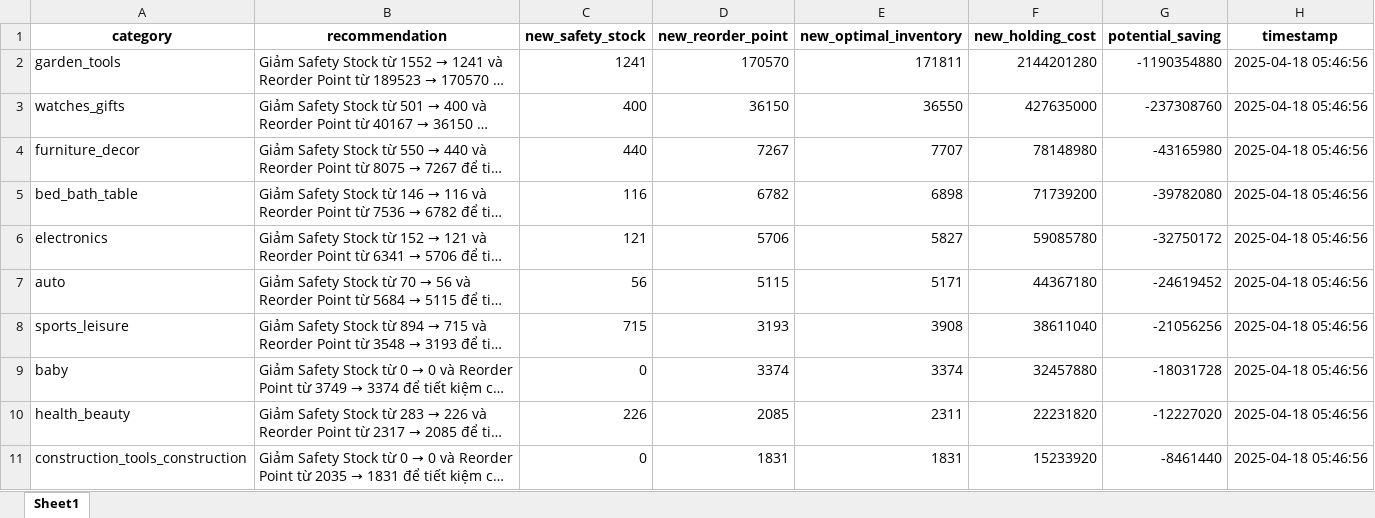
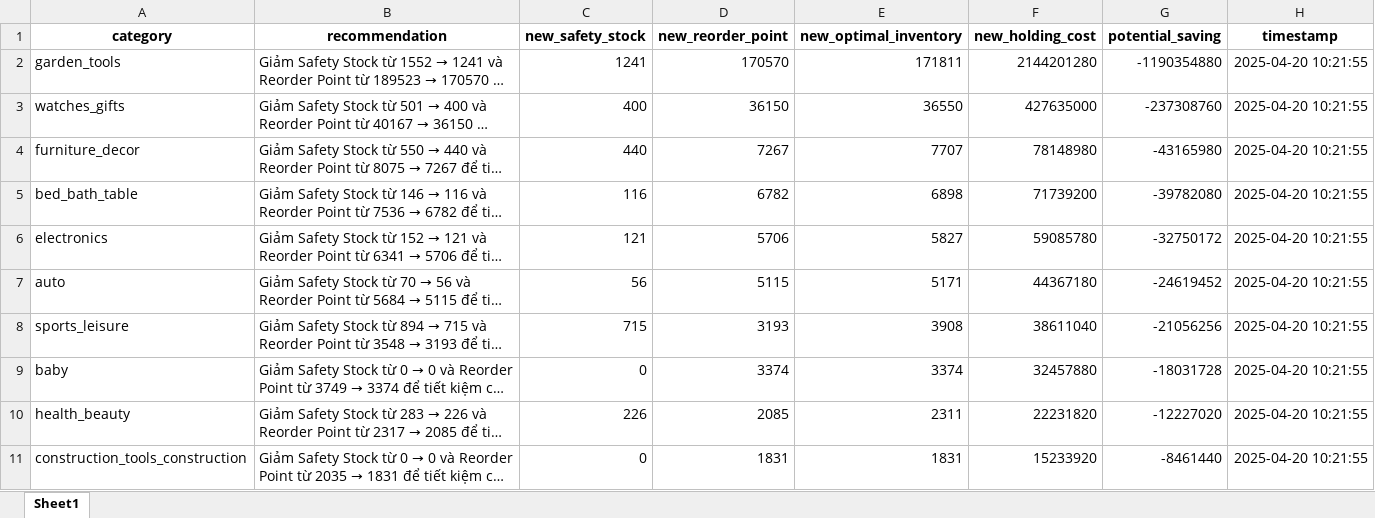
Before and after one commit to nhnhien/supply_chain_analytics, an Excel workbook: backend/charts/reorder/optimization_recommendations.xlsx, sheet Sheet1, drawn as a sheet; long unchanged cells end in …; values as stored, in another font and other column widths than the file's, no borders; the diff names each change by its address in the sheet, - before the commit and + after, or states it on an @@ line.

```diff
--- a/backend/charts/reorder/optimization_recommendations.xlsx (sheet Sheet1)
+++ b/backend/charts/reorder/optimization_recommendations.xlsx (sheet Sheet1)
-H2:H11 (timestamp): 2025-04-18 05:46:56
+H2:H11 (timestamp): 2025-04-20 10:21:55
```
Also changed, not shown: 7 other files.
